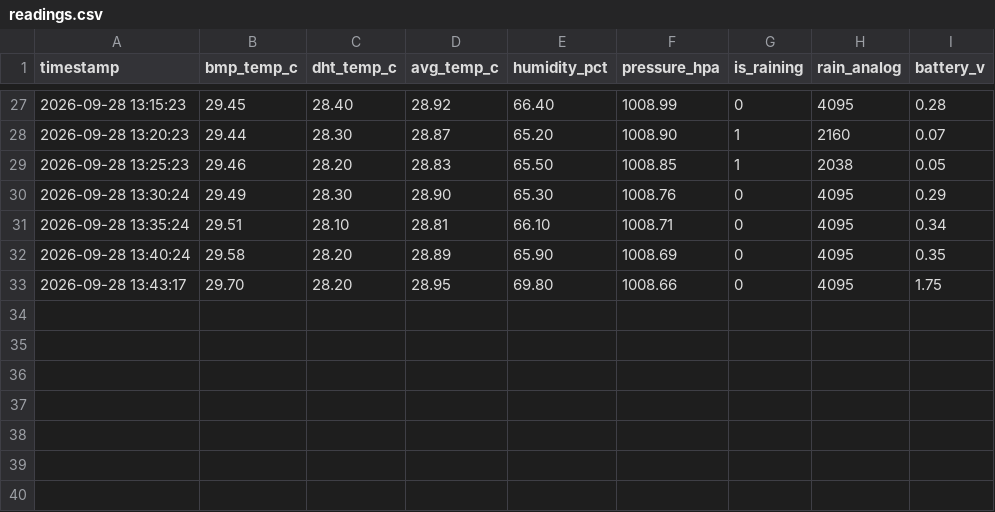
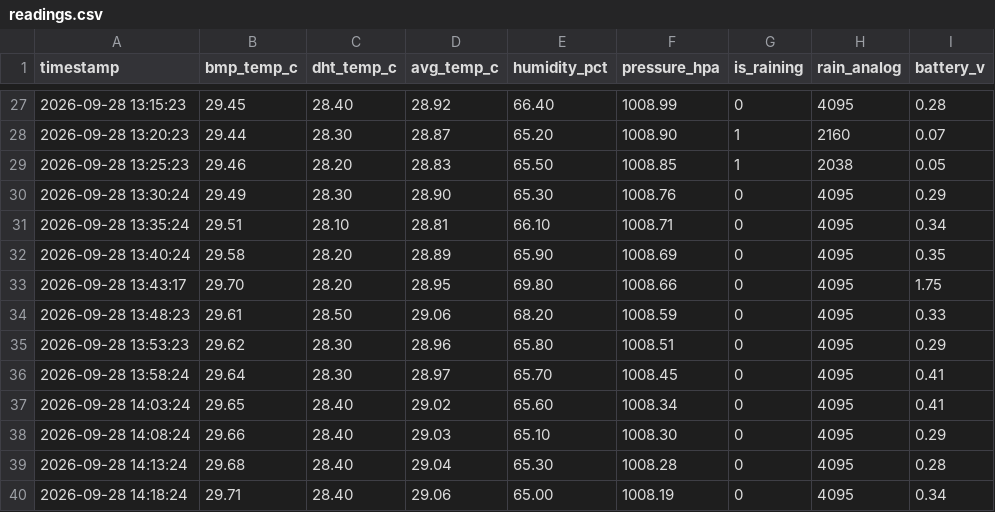
Before and after one commit to AdityaChopra18/Weather-station, a CSV file: data/readings.csv, drawn as a sheet; only a part is shown, gaps mark what is left out; the diff names each change by its address in the sheet, - before the commit and + after, or states it on an @@ line.

Commit message:
Weather update — Ajmer_Weather_Station

```diff
--- a/data/readings.csv
+++ b/data/readings.csv
+row 34: 2026-09-28 13:48:23 | 29.61 | 28.50 | 29.06 | 68.20 | 1008.59 | 0 | 4095 | 0.33
+row 35: 2026-09-28 13:53:23 | 29.62 | 28.30 | 28.96 | 65.80 | 1008.51 | 0 | 4095 | 0.29
+row 36: 2026-09-28 13:58:24 | 29.64 | 28.30 | 28.97 | 65.70 | 1008.45 | 0 | 4095 | 0.41
+row 37: 2026-09-28 14:03:24 | 29.65 | 28.40 | 29.02 | 65.60 | 1008.34 | 0 | 4095 | 0.41
+row 38: 2026-09-28 14:08:24 | 29.66 | 28.40 | 29.03 | 65.10 | 1008.30 | 0 | 4095 | 0.29
+row 39: 2026-09-28 14:13:24 | 29.68 | 28.40 | 29.04 | 65.30 | 1008.28 | 0 | 4095 | 0.28
+row 40: 2026-09-28 14:18:24 | 29.71 | 28.40 | 29.06 | 65.00 | 1008.19 | 0 | 4095 | 0.34
```
